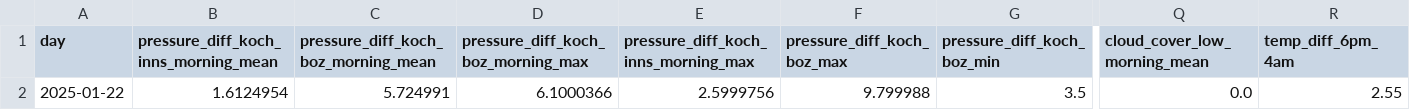
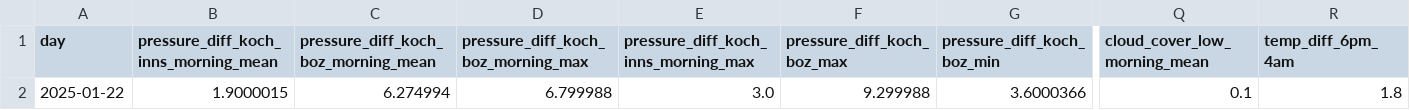
Before and after one commit to christian-fey/Koechelt_der_Kochel, a CSV file: latest_prediction.csv, drawn as a sheet; only a part is shown, gaps mark what is left out; the diff covers the shown part only; the diff names each change by its address in the sheet, - before the commit and + after, or states it on an @@ line.

```diff
--- a/latest_prediction.csv
+++ b/latest_prediction.csv
-B2: 1.6124954
+B2: 1.9000015
-C2: 5.724991
+C2: 6.274994
-D2: 6.1000366
+D2: 6.799988
-E2: 2.5999756
+E2: 3.0
-F2 (pressure_diff_koch_boz_max): 9.799988
+F2 (pressure_diff_koch_boz_max): 9.299988
-G2 (pressure_diff_koch_boz_min): 3.5
+G2 (pressure_diff_koch_boz_min): 3.6000366
-Q2 (cloud_cover_low_morning_mean): 0.0
+Q2 (cloud_cover_low_morning_mean): 0.1
-R2 (temp_diff_6pm_4am): 2.55
+R2 (temp_diff_6pm_4am): 1.8
```
Also changed, not shown: 19 edited cells elsewhere in this file, 1 other file.
